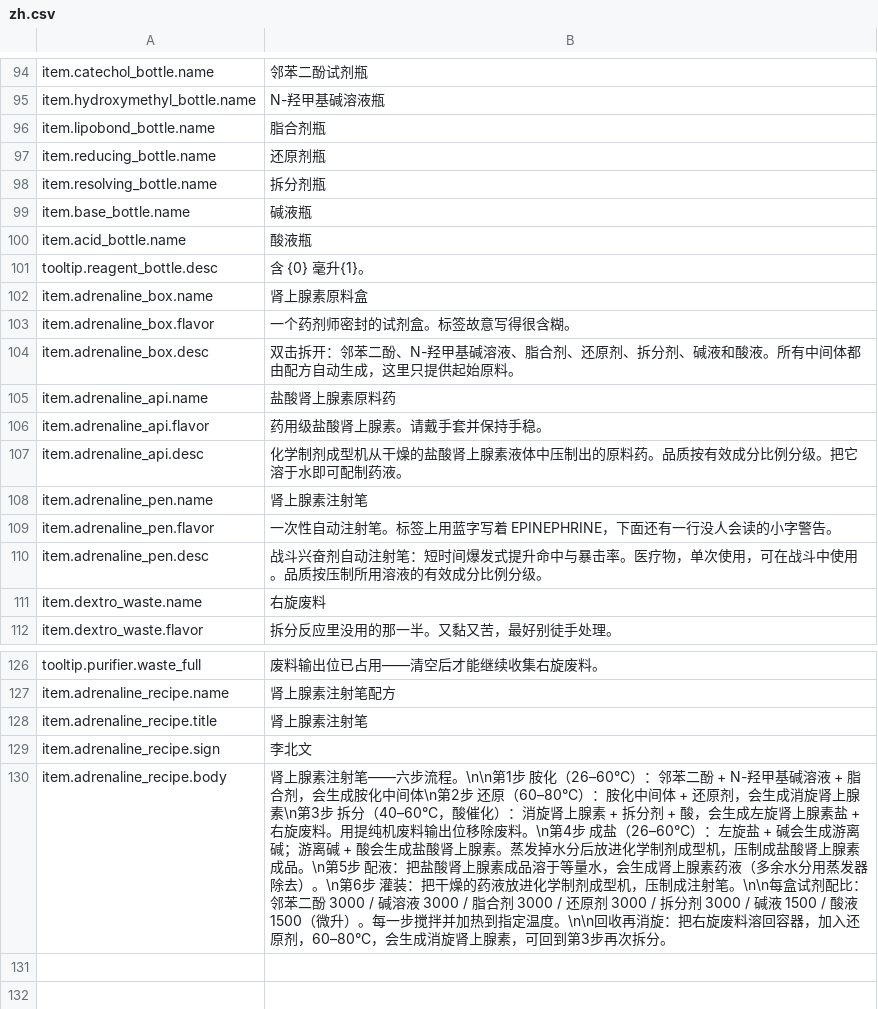
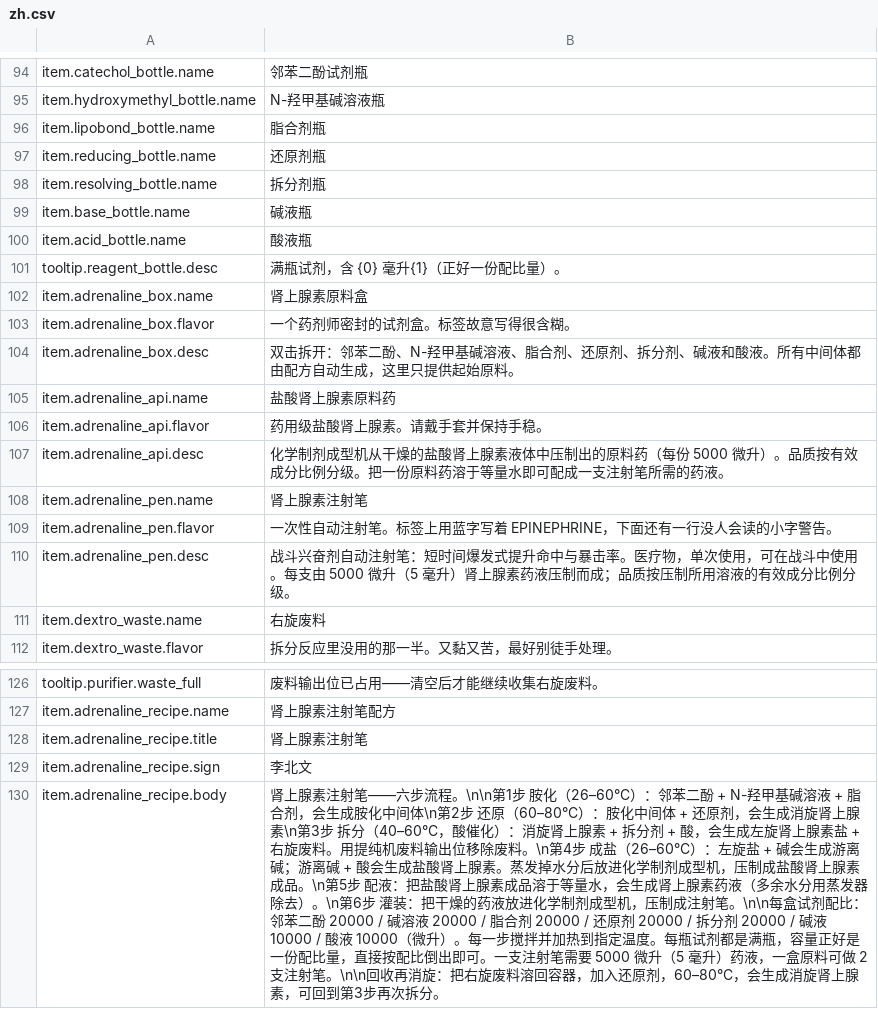
Before and after one commit to GiftsfromtheRiver/Probably-Stolen-PrecisionLab, a CSV file: dist/PrecisionLab/Localization/zh.csv, drawn as a sheet; only a part is shown, gaps mark what is left out.

Commit message:
Precision Lab 1.0.0: precision extractor & purification machine for Probably Stolen 0.46D

```diff
--- a/dist/PrecisionLab/Localization/zh.csv
+++ b/dist/PrecisionLab/Localization/zh.csv
@@ -100,3 +100,3 @@ item.base_bottle.name,碱液瓶
 item.acid_bottle.name,酸液瓶
-tooltip.reagent_bottle.desc,含 {0} 毫升{1}。
+tooltip.reagent_bottle.desc,满瓶试剂，含 {0} 毫升{1}（正好一份配比量）。
 item.adrenaline_box.name,肾上腺素原料盒
@@ -106,6 +106,6 @@ item.adrenaline_api.name,盐酸肾上腺素原料药
 item.adrenaline_api.flavor,药用级盐酸肾上腺素。请戴手套并保持手稳。
-item.adrenaline_api.desc,化学制剂成型机从干燥的盐酸肾上腺素液体中压制出的原料药。品质按有效成分比例分级。把它溶于水即可配制药液。
+item.adrenaline_api.desc,化学制剂成型机从干燥的盐酸肾上腺素液体中压制出的原料药（每份 5000 微升）。品质按有效成分比例分级。把一份原料药溶于等量水即可配成一支注射笔所需的药液。
 item.adrenaline_pen.name,肾上腺素注射笔
 item.adrenaline_pen.flavor,一次性自动注射笔。标签上用蓝字写着 EPINEPHRINE，下面还有一行没人会读的小字警告。
-item.adrenaline_pen.desc,战斗兴奋剂自动注射笔：短时间爆发式提升命中与暴击率。医疗物，单次使用，可在战斗中使用。品质按压制所用溶液的有效成分比例分级。
+item.adrenaline_pen.desc,战斗兴奋剂自动注射笔：短时间爆发式提升命中与暴击率。医疗物，单次使用，可在战斗中使用。每支由 5000 微升（5 毫升）肾上腺素药液压制而成；品质按压制所用溶液的有效成分比例分级。
 item.dextro_waste.name,右旋废料
@@ -129,2 +129,2 @@ item.adrenaline_recipe.title,肾上腺素注射笔
 item.adrenaline_recipe.sign,李北文
-item.adrenaline_recipe.body,"肾上腺素注射笔——六步流程。\n\n第1步 胺化（26–60°C）：邻苯二酚 + N-羟甲基碱溶液 + 脂合剂，会生成胺化中间体\n第2步 还原（60–80°C）：胺化中间体 + 还原剂，会生成消旋肾上腺素\n第3步 拆分（40–60°C，酸催化）：消旋肾上腺素 + 拆分剂 + 酸，会生成左旋肾上腺素盐 + 右旋废料。用提纯机废料输出位移除废料。\n第4步 成盐（26–60°C）：左旋盐 + 碱会生成游离碱；游离碱 + 酸会生成盐酸肾上腺素。蒸发掉水分后放进化学制剂成型机，压制成盐酸肾上腺素成品。\n第5步 配液：把盐酸肾上腺素成品溶于等量水，会生成肾上腺素药液（多余水分用蒸发器除去）。\n第6步 灌装：把干燥的药液放进化学制剂成型机，压制成注射笔。\n\n每盒试剂配比：邻苯二酚 3000 / 碱溶液 3000 / 脂合剂 3000 / 还原剂 3000 / 拆分剂 3000 / 碱液 1500 / 酸液 1500（微升）。每一步搅拌并加热到指定温度。\n\n回收再消旋：把右旋废料溶回容器，加入还原剂，60–80°C，会生成消旋肾上腺素，可回到第3步再次拆分。"
+item.adrenaline_recipe.body,"肾上腺素注射笔——六步流程。\n\n第1步 胺化（26–60°C）：邻苯二酚 + N-羟甲基碱溶液 + 脂合剂，会生成胺化中间体\n第2步 还原（60–80°C）：胺化中间体 + 还原剂，会生成消旋肾上腺素\n第3步 拆分（40–60°C，酸催化）：消旋肾上腺素 + 拆分剂 + 酸，会生成左旋肾上腺素盐 + 右旋废料。用提纯机废料输出位移除废料。\n第4步 成盐（26–60°C）：左旋盐 + 碱会生成游离碱；游离碱 + 酸会生成盐酸肾上腺素。蒸发掉水分后放进化学制剂成型机，压制成盐酸肾上腺素成品。\n第5步 配液：把盐酸肾上腺素成品溶于等量水，会生成肾上腺素药液（多余水分用蒸发器除去）。\n第6步 灌装：把干燥的药液放进化学制剂成型机，压制成注射笔。\n\n每盒试剂配比：邻苯二酚 20000 / 碱溶液 20000 / 脂合剂 20000 / 还原剂 20000 / 拆分剂 20000 / 碱液 10000 / 酸液 10000（微升）。每一步搅拌并加热到指定温度。每瓶试剂都是满瓶，容量正好是一份配比量，直接按配比倒出即可。一支注射笔需要 5000 微升（5 毫升）药液，一盒原料可做 2 支注射笔。\n\n回收再消旋：把右旋废料溶回容器，加入还原剂，60–80°C，会生成消旋肾上腺素，可回到第3步再次拆分。"
```
Also changed, not shown: dist/PrecisionLab/Localization/en.csv, 7 other files.
